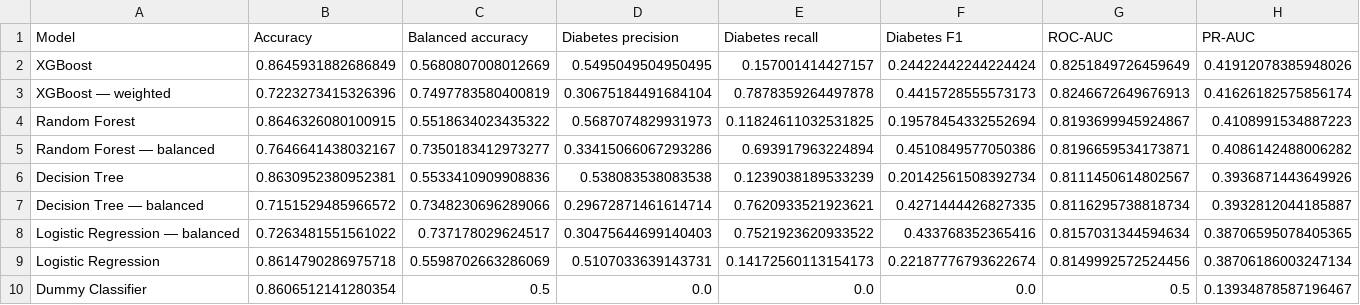
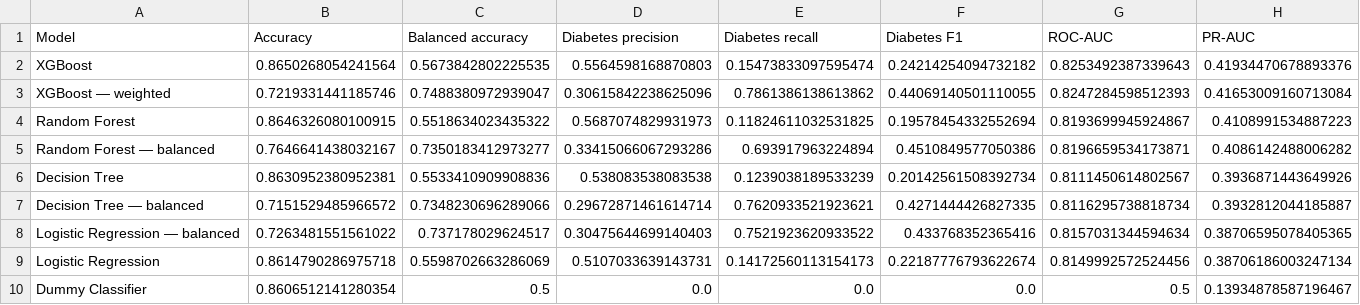
Before and after one commit to LucaFantasia/brfss-diabetes-analysis, a CSV file: outputs/validation_results.csv, drawn as a sheet.

```diff
--- a/outputs/validation_results.csv
+++ b/outputs/validation_results.csv
@@ -1,4 +1,4 @@
 Model,Accuracy,Balanced accuracy,Diabetes precision,Diabetes recall,Diabetes F1,ROC-AUC,PR-AUC
-XGBoost,0.8645931882686849,0.5680807008012669,0.5495049504950495,0.157001414427157,0.24422442244224424,0.8251849726459649,0.41912078385948026
-XGBoost — weighted,0.7223273415326396,0.7497783580400819,0.30675184491684104,0.7878359264497878,0.4415728555573173,0.8246672649676913,0.41626182575856174
+XGBoost,0.8650268054241564,0.5673842802225535,0.5564598168870803,0.15473833097595474,0.24214254094732182,0.8253492387339643,0.41934470678893376
+XGBoost — weighted,0.7219331441185746,0.7488380972939047,0.30615842238625096,0.7861386138613862,0.44069140501110055,0.8247284598512393,0.41653009160713084
 Random Forest,0.8646326080100915,0.5518634023435322,0.5687074829931973,0.11824611032531825,0.19578454332552694,0.8193699945924867,0.4108991534887223
```
Also changed, not shown: outputs/cv_results.csv, outputs/test_results.csv, 12 other files.
